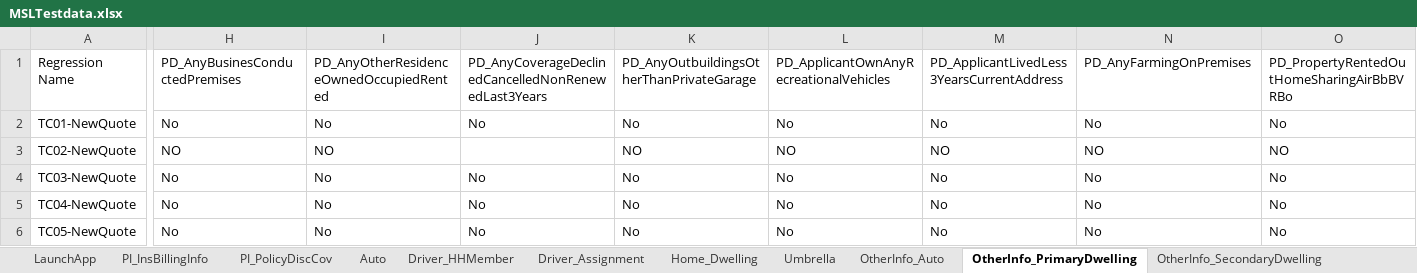
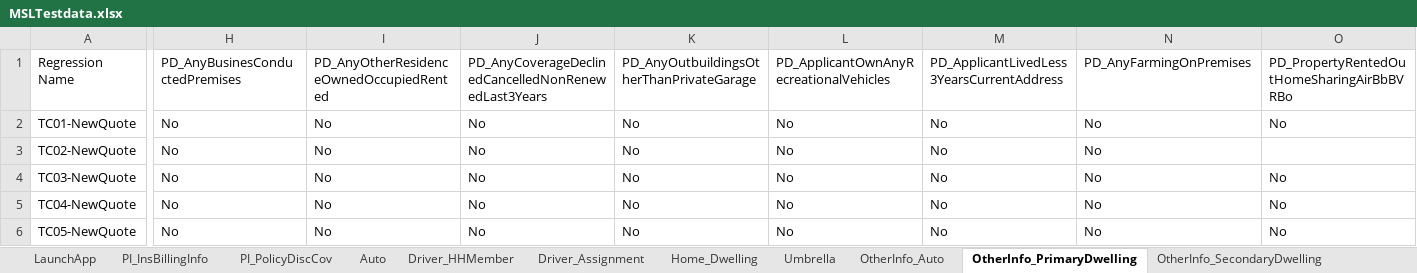
Before and after one commit to sandeepthadoju09850/MyFirstDesktopProject, an Excel workbook: Data Files/MSLTestdata.xlsx, sheet OtherInfo_PrimaryDwelling, drawn as a sheet; only a part is shown, gaps mark what is left out; values as stored, in another font and other column widths than the file's, no borders; the diff names each change by its address in the sheet, - before the commit and + after, or states it on an @@ line.

```diff
--- a/Data Files/MSLTestdata.xlsx (sheet OtherInfo_PrimaryDwelling)
+++ b/Data Files/MSLTestdata.xlsx (sheet OtherInfo_PrimaryDwelling)
-H3: NO
+H3: No
-I3: NO
+I3: No
-J3: (empty)
+J3: No
-K3: NO
+K3: No
-L3: NO
+L3: No
-M3: NO
+M3: No
-N3: NO
+N3: No
-O3: NO
+O3: (empty)
```
Also changed, not shown: sheet Home_Dwelling, sheet Driver_Assignment, sheet OtherInfo_Auto, 13 other files.
